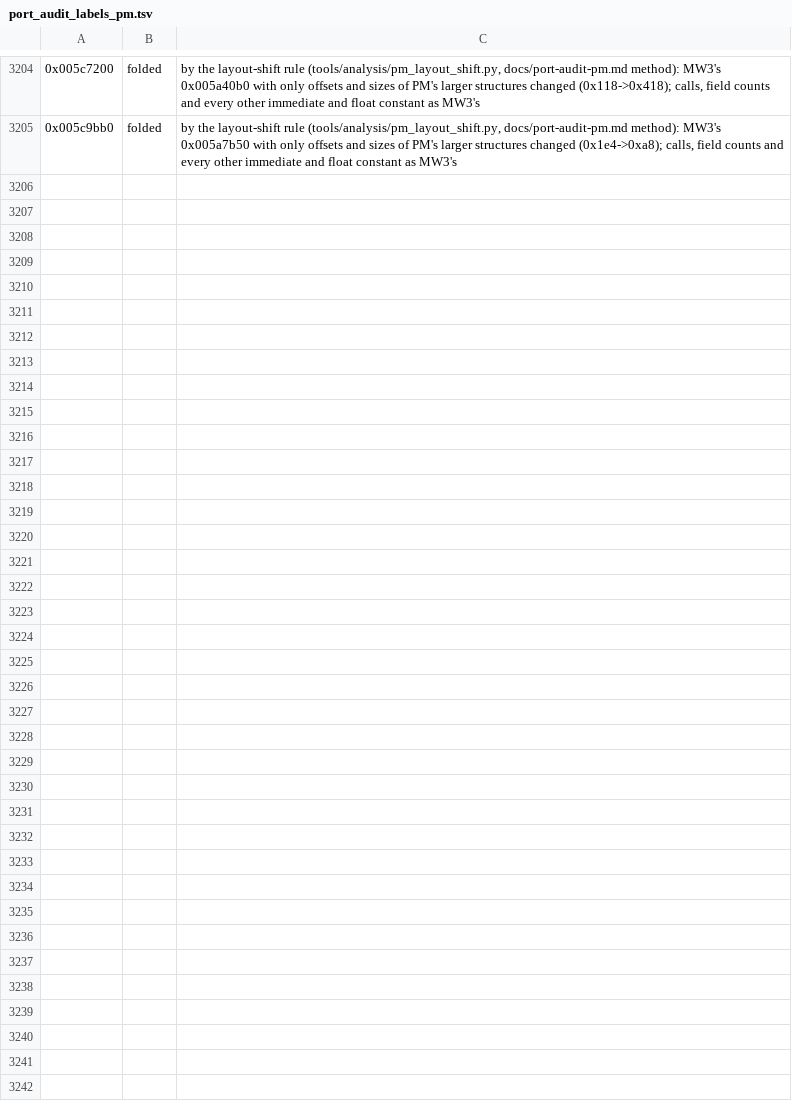
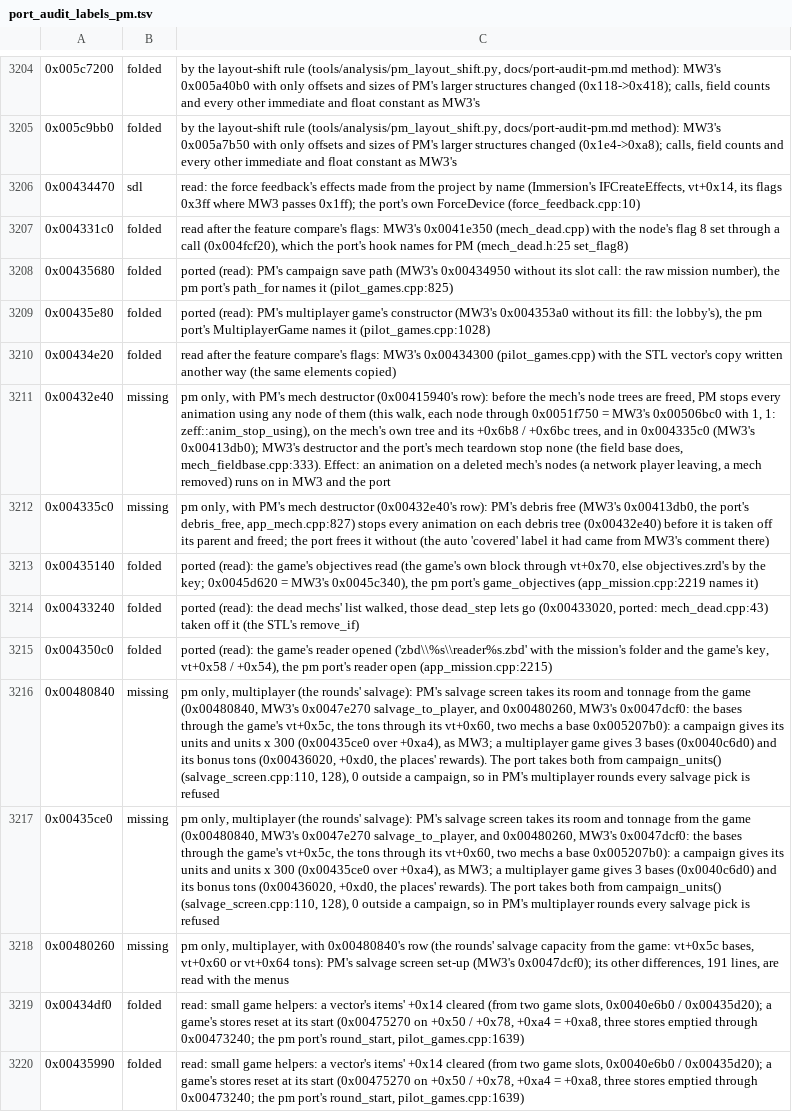
Before and after one commit to telltaleatheist/mw3-re, a TSV file: tools/analysis/port_audit_labels_pm.tsv, drawn as a sheet; only a part is shown, gaps mark what is left out; the diff names each change by its address in the sheet, - before the commit and + after, or states it on an @@ line.

Commit message:
PM audit: mech_data's gameplay rows read: PM's mech and debris teardown stop their animations; PM's multiplayer salvage room and tons from the game (the port's campaign_units is 0 there); force feedback flags sdl

```diff
--- a/tools/analysis/port_audit_labels_pm.tsv
+++ b/tools/analysis/port_audit_labels_pm.tsv
+row 3206: 0x00434470 | sdl | read: the force feedback's effects made from the project by name (Immersion's IFCreateEffects, vt+0x14, its flags 0x3ff where MW3 passes 0x1ff); the port's own ForceDevice (force_feedback.cpp:10)
+row 3207: 0x004331c0 | folded | read after the feature compare's flags: MW3's 0x0041e350 (mech_dead.cpp) with the node's flag 8 set through a call (0x004fcf20), which the port's hook names for PM (mech_dead.h:25 set_flag8)
+row 3208: 0x00435680 | folded | ported (read): PM's campaign save path (MW3's 0x00434950 without its slot call: the raw mission number), the pm port's path_for names it (pilot_games.cpp:825)
+row 3209: 0x00435e80 | folded | ported (read): PM's multiplayer game's constructor (MW3's 0x004353a0 without its fill: the lobby's), the pm port's MultiplayerGame names it (pilot_games.cpp:1028)
+row 3210: 0x00434e20 | folded | read after the feature compare's flags: MW3's 0x00434300 (pilot_games.cpp) with the STL vector's copy written another way (the same elements copied)
+row 3211: 0x00432e40 | missing | pm only, with PM's mech destructor (0x00415940's row): before the mech's node trees are freed, PM stops every animation using any node of them (this walk, each node through 0x0051f750 = MW3's 0x00506bc0 with 1, 1: zeff::anim_stop_using), on the mech's own tree and its +0x6b8 / +0x6bc trees, and in 0x004335c0 (MW3's 0x00413db0); MW3's destructor and the port's mech teardown stop none (the field base does, mech_fieldbase.cpp:333). Effect: an animation on a deleted mech's nodes (a network player leaving, a mech removed) runs on in MW3 and the port
+row 3212: 0x004335c0 | missing | pm only, with PM's mech destructor (0x00432e40's row): PM's debris free (MW3's 0x00413db0, the port's debris_free, app_mech.cpp:827) stops every animation on each debris tree (0x00432e40) before it is taken off its parent and freed; the port frees it without (the auto 'covered' label it had came from MW3's comment there)
+row 3213: 0x00435140 | folded | ported (read): the game's objectives read (the game's own block through vt+0x70, else objectives.zrd's by the key; 0x0045d620 = MW3's 0x0045c340), the pm port's game_objectives (app_mission.cpp:2219 names it)
+row 3214: 0x00433240 | folded | ported (read): the dead mechs' list walked, those dead_step lets go (0x00433020, ported: mech_dead.cpp:43) taken off it (the STL's remove_if)
+row 3215: 0x004350c0 | folded | ported (read): the game's reader opened ('zbd\\%s\\reader%s.zbd' with the mission's folder and the game's key, vt+0x58 / +0x54), the pm port's reader open (app_mission.cpp:2215)
+row 3216: 0x00480840 | missing | pm only, multiplayer (the rounds' salvage): PM's salvage screen takes its room and tonnage from the game (0x00480840, MW3's 0x0047e270 salvage_to_player, and 0x00480260, MW3's 0x0047dcf0: the bases through the game's vt+0x5c, the tons through its vt+0x60, two mechs a base 0x005207b0): a campaign gives its units and units x 300 (0x00435ce0 over +0xa4), as MW3; a multiplayer game gives 3 bases (0x0040c6d0) and its bonus tons (0x00436020, +0xd0, the places' rewards). The port takes both from campaign_units() (salvage_screen.cpp:110, 128), 0 outside a campaign, so in PM's multiplayer rounds every salvage pick is refused
+row 3217: 0x00435ce0 | missing | pm only, multiplayer (the rounds' salvage): PM's salvage screen takes its room and tonnage from the game (0x00480840, MW3's 0x0047e270 salvage_to_player, and 0x00480260, MW3's 0x0047dcf0: the bases through the game's vt+0x5c, the tons through its vt+0x60, two mechs a base 0x005207b0): a campaign gives its units and units x 300 (0x00435ce0 over +0xa4), as MW3; a multiplayer game gives 3 bases (0x0040c6d0) and its bonus tons (0x00436020, +0xd0, the places' rewards). The port takes both from campaign_units() (salvage_screen.cpp:110, 128), 0 outside a campaign, so in PM's multiplayer rounds every salvage pick is refused
+row 3218: 0x00480260 | missing | pm only, multiplayer, with 0x00480840's row (the rounds' salvage capacity from the game: vt+0x5c bases, vt+0x60 or vt+0x64 tons): PM's salvage screen set-up (MW3's 0x0047dcf0); its other differences, 191 lines, are read with the menus
+row 3219: 0x00434df0 | folded | read: small game helpers: a vector's items' +0x14 cleared (from two game slots, 0x0040e6b0 / 0x00435d20); a game's stores reset at its start (0x00475270 on +0x50 / +0x78, +0xa4 = +0xa8, three stores emptied through 0x00473240; the pm port's round_start, pilot_games.cpp:1639)
+row 3220: 0x00435990 | folded | read: small game helpers: a vector's items' +0x14 cleared (from two game slots, 0x0040e6b0 / 0x00435d20); a game's stores reset at its start (0x00475270 on +0x50 / +0x78, +0xa4 = +0xa8, three stores emptied through 0x00473240; the pm port's round_start, pilot_games.cpp:1639)
```
Also changed, not shown: 1 other file.
